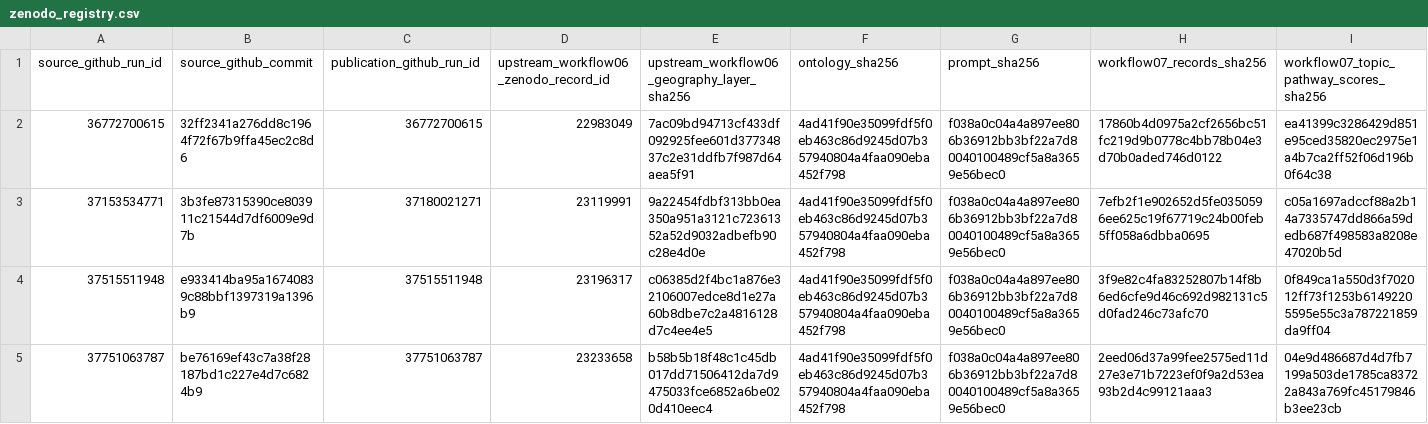
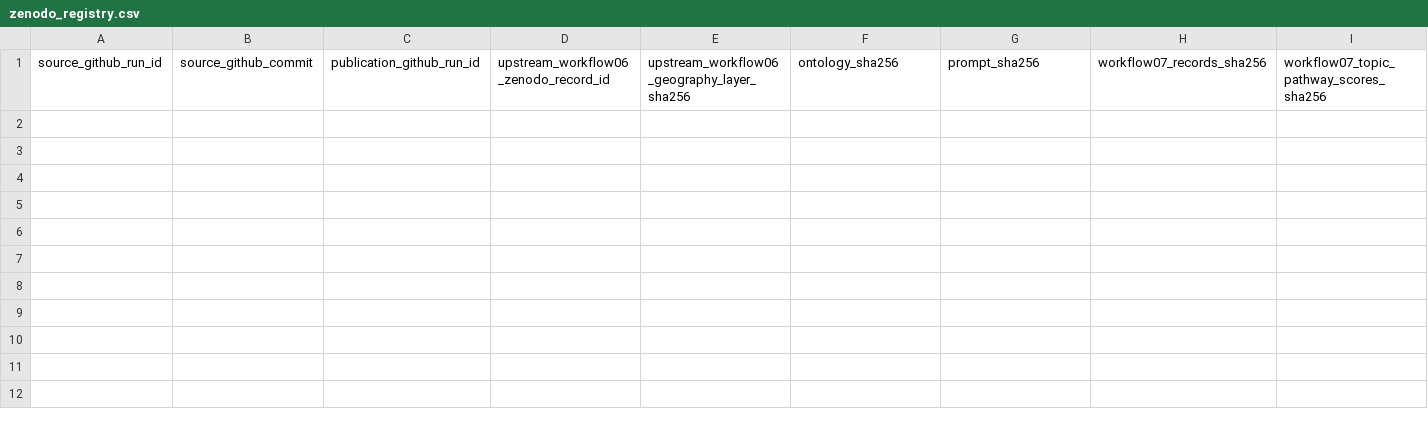
Before and after one commit to thesalmonandthetomato/LivingEvidenceMap, a CSV file: docs/workflow07/zenodo_registry.csv, drawn as a sheet; only a part is shown; rows hold the shown columns only; the diff names each change by its address in the sheet, - before the commit and + after, or states it on an @@ line.

```diff
--- a/docs/workflow07/zenodo_registry.csv
+++ b/docs/workflow07/zenodo_registry.csv
-row 2: 36772700615 | 32ff2341a276dd8c1964f72f67b9ffa45ec2c8d6 | 36772700615 | 22983049 | 7ac09bd94713cf433df092925fee601d37734837c2e31ddfb7f987d64aea5f91 | 4ad41f90e35099fdf5f0eb463c86d9245d07b357940804a4faa090eba452f798 | f038a0c04a4a897ee806b36912bb3bf22a7d80040100489cf5a8a3659e56bec0 | 17860b4d0975a2cf2656bc51fc219d9b0778c4bb78b04e3d70b0aded746d0122 | ea41399c3286429d851e95ced35820ec2975e1a4b7ca2ff52f06d196b0f64c38
-row 3: 37153534771 | 3b3fe87315390ce803911c21544d7df6009e9d7b | 37180021271 | 23119991 | 9a22454fdbf313bb0ea350a951a3121c72361352a52d9032adbefb90c28e4d0e | 4ad41f90e35099fdf5f0eb463c86d9245d07b357940804a4faa090eba452f798 | f038a0c04a4a897ee806b36912bb3bf22a7d80040100489cf5a8a3659e56bec0 | 7efb2f1e902652d5fe0350596ee625c19f67719c24b00feb5ff058a6dbba0695 | c05a1697adccf88a2b14a7335747dd866a59dedb687f498583a8208e47020b5d
-row 4: 37515511948 | e933414ba95a16740839c88bbf1397319a1396b9 | 37515511948 | 23196317 | c06385d2f4bc1a876e32106007edce8d1e27a60b8dbe7c2a4816128d7c4ee4e5 | 4ad41f90e35099fdf5f0eb463c86d9245d07b357940804a4faa090eba452f798 | f038a0c04a4a897ee806b36912bb3bf22a7d80040100489cf5a8a3659e56bec0 | 3f9e82c4fa83252807b14f8b6ed6cfe9d46c692d982131c5d0fad246c73afc70 | 0f849ca1a550d3f702012ff73f1253b61492205595e55c3a787221859da9ff04
-row 5: 37751063787 | be76169ef43c7a38f28187bd1c227e4d7c6824b9 | 37751063787 | 23233658 | b58b5b18f48c1c45db017dd71506412da7d9475033fce6852a6be020d410eec4 | 4ad41f90e35099fdf5f0eb463c86d9245d07b357940804a4faa090eba452f798 | f038a0c04a4a897ee806b36912bb3bf22a7d80040100489cf5a8a3659e56bec0 | 2eed06d37a99fee2575ed11d27e3e71b7223ef0f9a2d53ea93b2d4c99121aaa3 | 04e9d486687d4d7fb7199a503de1785ca83722a843a769fc45179846b3ee23cb
```
